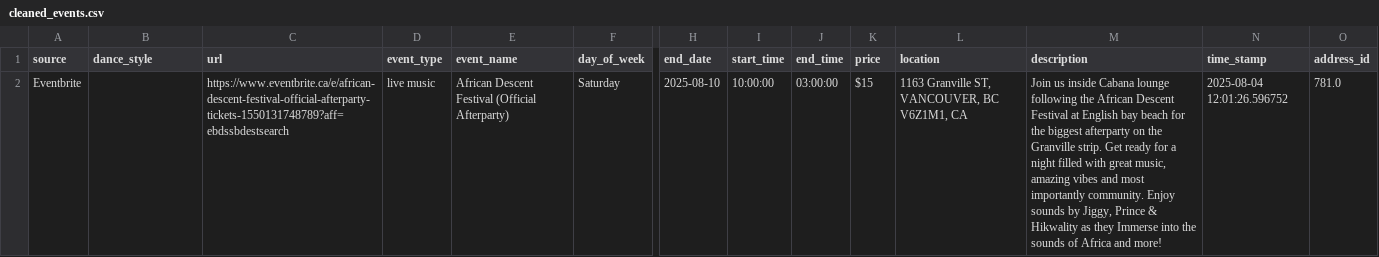
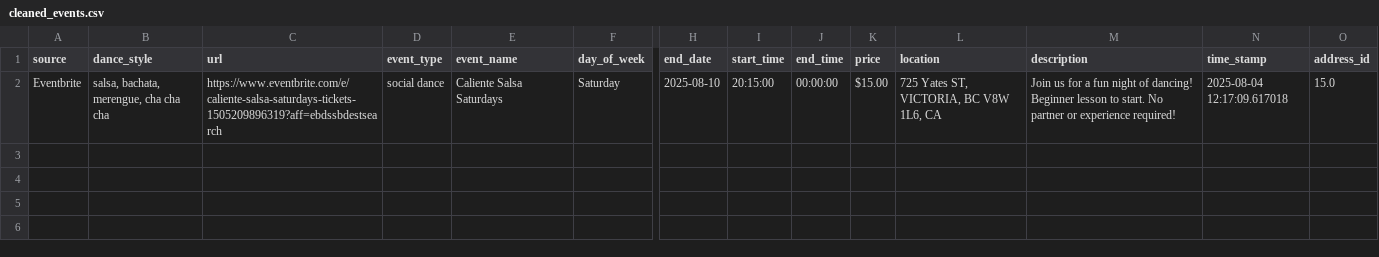
Before and after one commit to LindsayMoir/social_dance_app, a CSV file: output/cleaned_events.csv, drawn as a sheet; only a part is shown, gaps mark what is left out; the diff names each change by its address in the sheet, - before the commit and + after, or states it on an @@ line.

```diff
--- a/output/cleaned_events.csv
+++ b/output/cleaned_events.csv
-B2 (dance_style): (empty)
+B2 (dance_style): salsa, bachata, merengue, cha cha cha
-C2 (url): https://www.eventbrite.ca/e/african-descent-festival-official-afterparty-tickets-1550131748789?aff=ebdssbdestsearch
+C2 (url): https://www.eventbrite.com/e/caliente-salsa-saturdays-tickets-1505209896319?aff=ebdssbdestsearch
-D2 (event_type): live music
+D2 (event_type): social dance
-E2 (event_name): African Descent Festival (Official Afterparty)
+E2 (event_name): Caliente Salsa Saturdays
-I2 (start_time): 10:00:00
+I2 (start_time): 20:15:00
-J2 (end_time): 03:00:00
+J2 (end_time): 00:00:00
-K2 (price): $15
+K2 (price): $15.00
-L2 (location): 1163 Granville ST, VANCOUVER, BC V6Z1M1, CA
+L2 (location): 725 Yates ST, VICTORIA, BC V8W 1L6, CA
-M2 (description): Join us inside Cabana lounge following the African Descent Festival at English bay beach for the biggest afterparty on the Granville strip. Get ready for a night filled with great music, amazing vibes and most importantly community. Enjoy sounds by Jiggy, Prince & Hikwality as they Immerse into the sounds of Africa and more!
+M2 (description): Join us for a fun night of dancing! Beginner lesson to start. No partner or experience required!
-N2 (time_stamp): 2025-08-04 12:01:26.596752
+N2 (time_stamp): 2025-08-04 12:17:09.617018
-O2 (address_id): 781.0
+O2 (address_id): 15.0
```
Also changed, not shown: data/urls/gs_urls.csv, output/events_urls_diff.csv, 2 other files.
